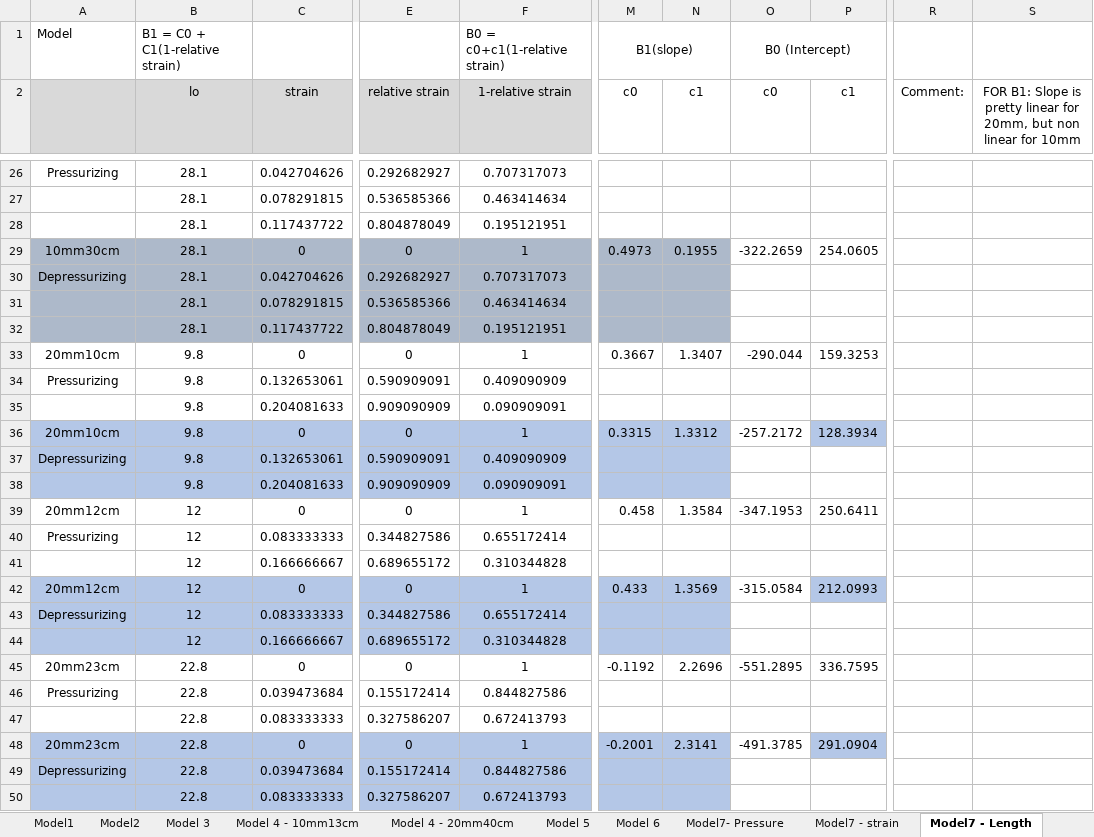
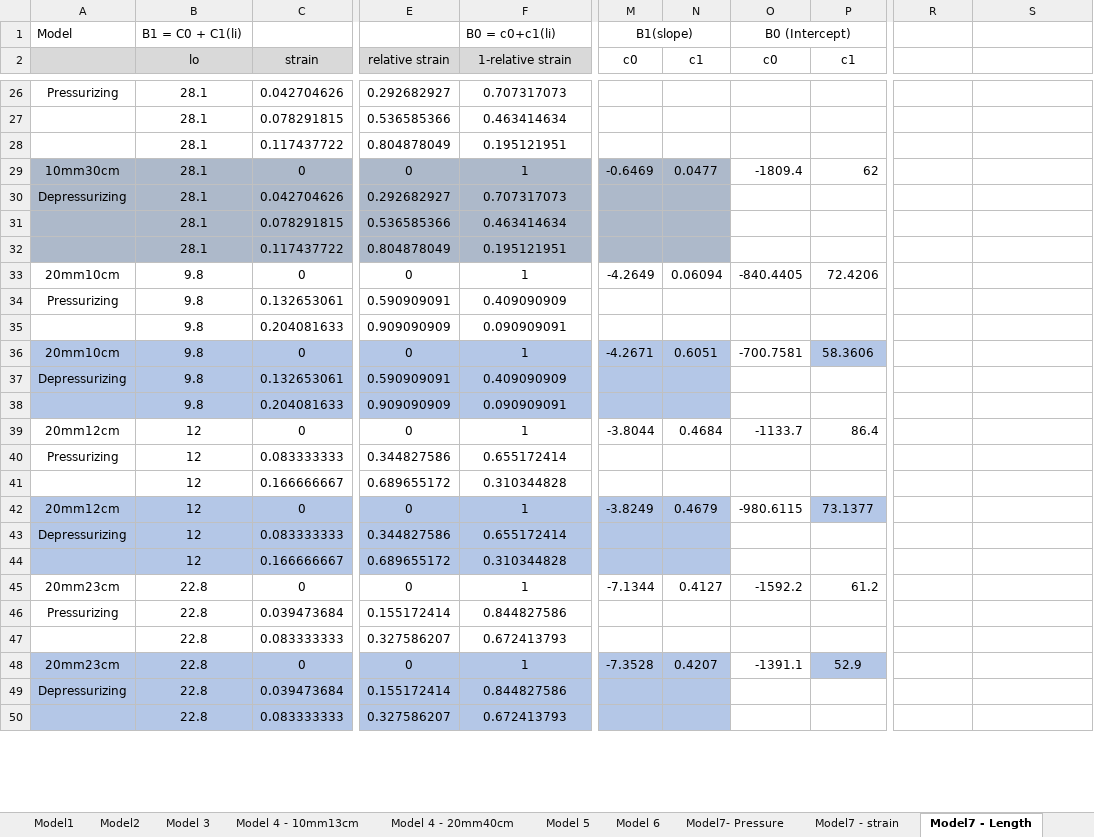
Before and after one commit to Agile-and-Adaptive-Robotics/Muscle_Sensory, an Excel workbook: DataCollection/AllData_raw_csv/OptimizingParameters.xlsx, sheet Model7 - Length, drawn as a sheet; only a part is shown, gaps mark what is left out; values as stored, in another font and other column widths than the file's, no borders; the diff covers the shown part only; the diff names each change by its address in the sheet, - before the commit and + after, or states it on an @@ line.

```diff
--- a/DataCollection/AllData_raw_csv/OptimizingParameters.xlsx (sheet Model7 - Length)
+++ b/DataCollection/AllData_raw_csv/OptimizingParameters.xlsx (sheet Model7 - Length)
-B1 (lo): B1 = C0 + C1(1-relative strain)
+B1 (lo): B1 = C0 + C1(li)
-F1 (1-relative strain): B0 = c0+c1(1-relative strain)
+F1 (1-relative strain): B0 = c0+c1(li)
-R2: Comment:
+R2: (empty)
-S2: FOR B1: Slope is pretty linear for 20mm, but non linear for 10mm
+S2: (empty)
-M29 (c0): 0.4973
+M29 (c0): -0.6469
-N29 (c1): 0.1955
+N29 (c1): 0.0477
-O29 (c0): -322.2659
+O29 (c0): -1809.4
-P29 (c1): 254.0605
+P29 (c1): 62
-M33 (c0): 0.3667
+M33 (c0): -4.2649
-N33 (c1): 1.3407
+N33 (c1): 0.06094
-O33 (c0): -290.044
+O33 (c0): -840.4405
-P33 (c1): 159.3253
+P33 (c1): 72.4206
-M36 (c0): 0.3315
+M36 (c0): -4.2671
-N36 (c1): 1.3312
+N36 (c1): 0.6051
-O36 (c0): -257.2172
+O36 (c0): -700.7581
-P36 (c1): 128.3934
+P36 (c1): 58.3606
-M39 (c0): 0.458
+M39 (c0): -3.8044
-N39 (c1): 1.3584
+N39 (c1): 0.4684
-O39 (c0): -347.1953
+O39 (c0): -1133.7
-P39 (c1): 250.6411
+P39 (c1): 86.4
-M42 (c0): 0.433
+M42 (c0): -3.8249
-N42 (c1): 1.3569
+N42 (c1): 0.4679
-O42 (c0): -315.0584
+O42 (c0): -980.6115
-P42 (c1): 212.0993
+P42 (c1): 73.1377
-M45 (c0): -0.1192
+M45 (c0): -7.1344
-N45 (c1): 2.2696
+N45 (c1): 0.4127
-O45 (c0): -551.2895
+O45 (c0): -1592.2
-P45 (c1): 336.7595
+P45 (c1): 61.2
-M48 (c0): -0.2001
+M48 (c0): -7.3528
-N48 (c1): 2.3141
+N48 (c1): 0.4207
-O48 (c0): -491.3785
+O48 (c0): -1391.1
-P48 (c1): 291.0904
+P48 (c1): 52.9
```
Also changed, not shown: 44 edited cells and cell formats elsewhere in this sheet, sheet Model7- Pressure, other sheet tabs, charts or pictures, 3 other files.
